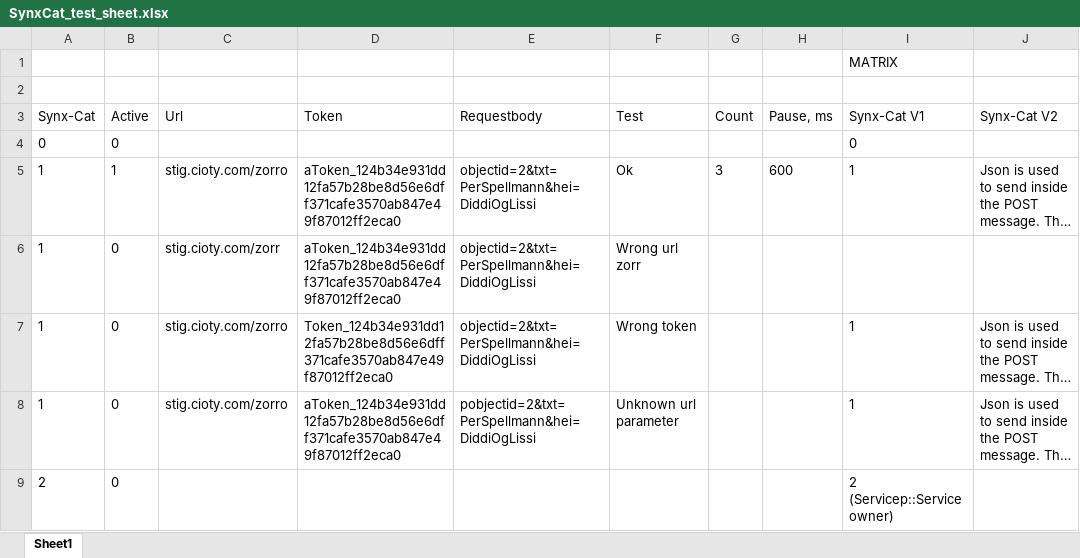
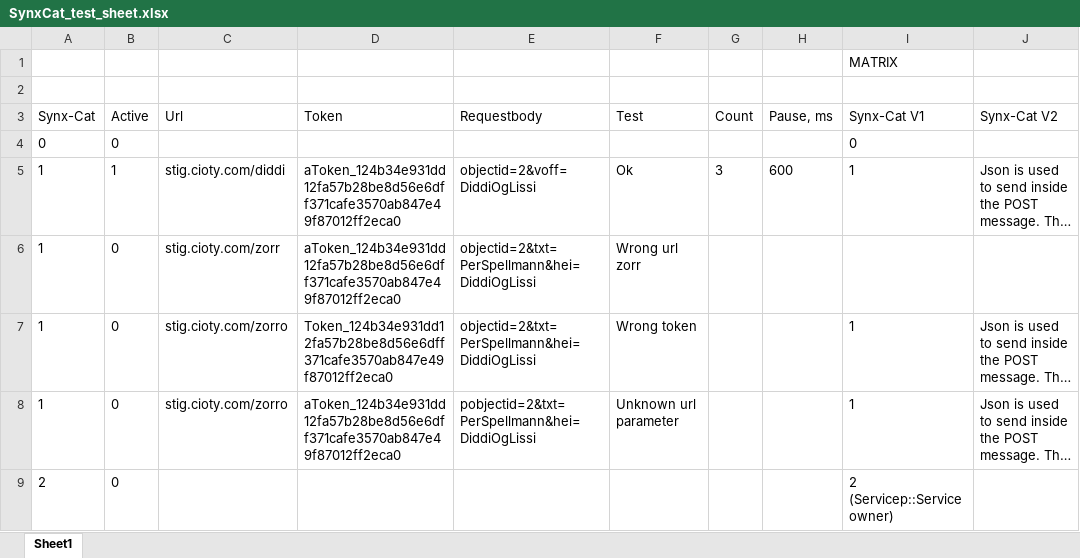
Before and after one commit to stigottarjensen/SYNXTests, an Excel workbook: SynxCat_test_sheet.xlsx, sheet Sheet1, drawn as a sheet; only a part is shown; long unchanged cells end in …; values as stored, in another font and other column widths than the file's, no borders; the diff names each change by its address in the sheet, - before the commit and + after, or states it on an @@ line.

Commit message:
wdqwdq

```diff
--- a/SynxCat_test_sheet.xlsx (sheet Sheet1)
+++ b/SynxCat_test_sheet.xlsx (sheet Sheet1)
-C5 (Url): stig.cioty.com/zorro
+C5 (Url): stig.cioty.com/diddi
-E5 (Requestbody): objectid=2&txt=PerSpellmann&hei=DiddiOgLissi
+E5 (Requestbody): objectid=2&voff=DiddiOgLissi
```
